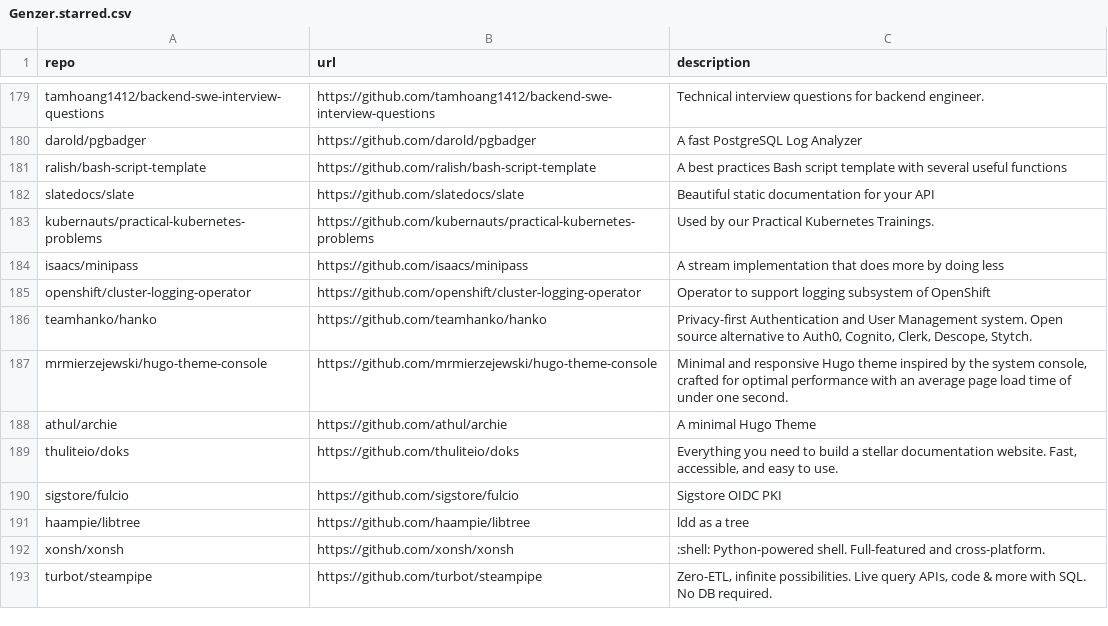
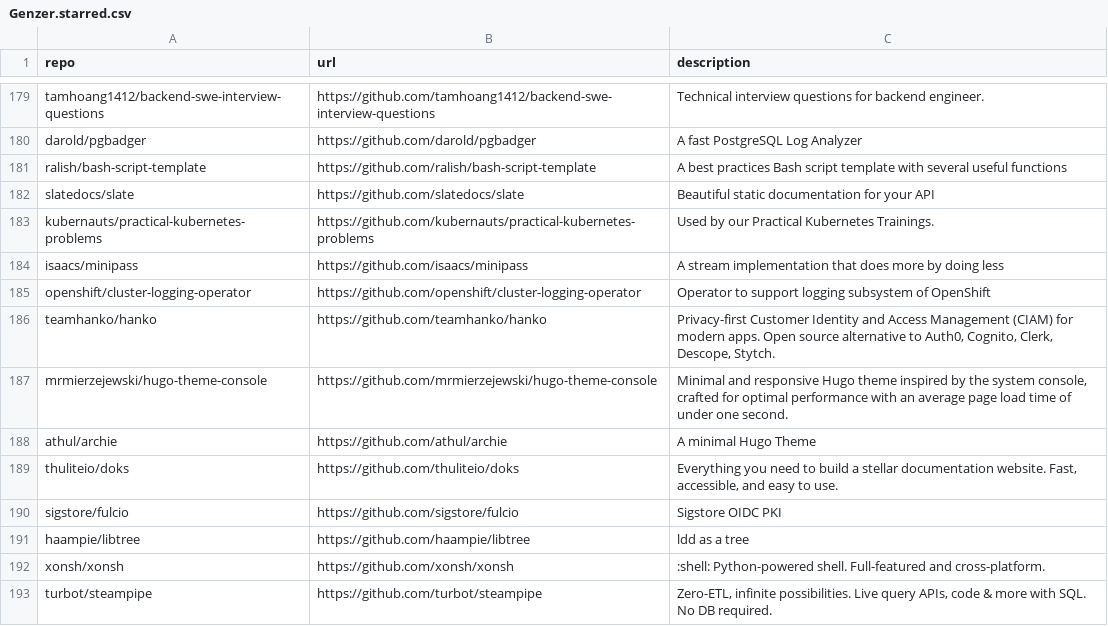
Before and after one commit to Genzer/starred-github-repos, a CSV file: Genzer.starred.csv, drawn as a sheet; only a part is shown, gaps mark what is left out.

```diff
--- a/Genzer.starred.csv
+++ b/Genzer.starred.csv
@@ -185,3 +185,3 @@
 "openshift/cluster-logging-operator","https://github.com/openshift/cluster-logging-operator","Operator to support logging subsystem of OpenShift"
-"teamhanko/hanko","https://github.com/teamhanko/hanko","Privacy-first Authentication and User Management system. Open source alternative to Auth0, Cognito, Clerk, Descope, Stytch."
+"teamhanko/hanko","https://github.com/teamhanko/hanko","Privacy-first Customer Identity and Access Management (CIAM) for modern apps. Open source alternative to Auth0, Cognito, Clerk, Descope, Stytch."
 "mrmierzejewski/hugo-theme-console","https://github.com/mrmierzejewski/hugo-theme-console","Minimal and responsive Hugo theme inspired by the system console, crafted for optimal performance with an average page load time of under one second."
```
